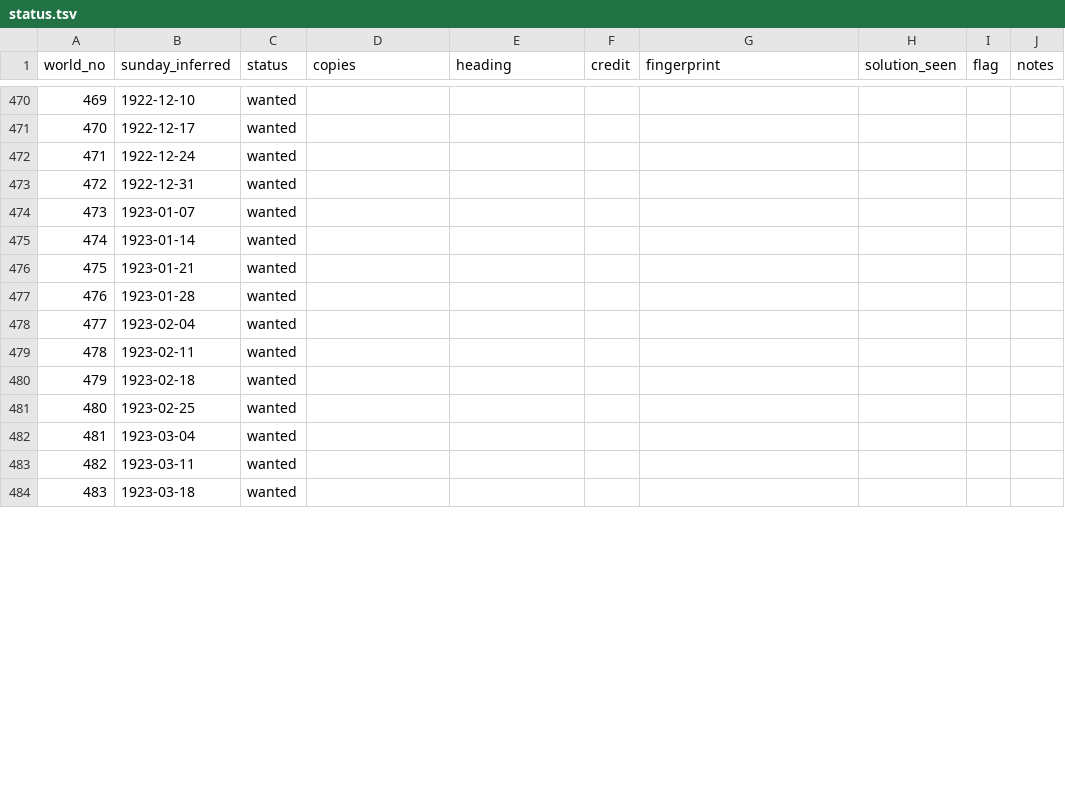
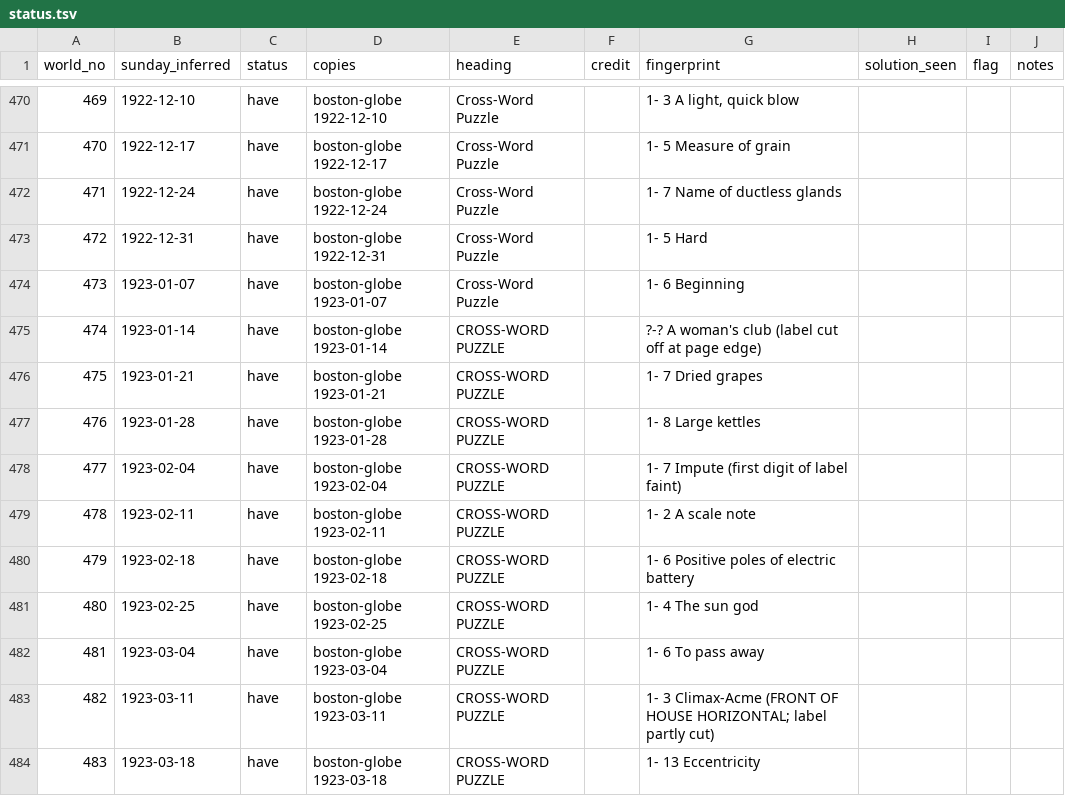
Before and after one commit to EveryPuzzleProject/newyorkworld, a TSV file: status.tsv, drawn as a sheet; only a part is shown, gaps mark what is left out; the diff covers the shown part only.

```diff
--- a/status.tsv
+++ b/status.tsv
@@ -470,15 +470,15 @@ world_no	sunday_inferred	status	copies	heading	credit	fingerprint	solution_seen
-469	1922-12-10	wanted							
-470	1922-12-17	wanted							
-471	1922-12-24	wanted							
-472	1922-12-31	wanted							
-473	1923-01-07	wanted							
-474	1923-01-14	wanted							
-475	1923-01-21	wanted							
-476	1923-01-28	wanted							
-477	1923-02-04	wanted							
-478	1923-02-11	wanted							
-479	1923-02-18	wanted							
-480	1923-02-25	wanted							
-481	1923-03-04	wanted							
-482	1923-03-11	wanted							
-483	1923-03-18	wanted							
+469	1922-12-10	have	boston-globe 1922-12-10	Cross-Word Puzzle		1- 3 A light, quick blow			
+470	1922-12-17	have	boston-globe 1922-12-17	Cross-Word Puzzle		1- 5 Measure of grain			
+471	1922-12-24	have	boston-globe 1922-12-24	Cross-Word Puzzle		1- 7 Name of ductless glands			
+472	1922-12-31	have	boston-globe 1922-12-31	Cross-Word Puzzle		1- 5 Hard			
+473	1923-01-07	have	boston-globe 1923-01-07	Cross-Word Puzzle		1- 6 Beginning			
+474	1923-01-14	have	boston-globe 1923-01-14	CROSS-WORD PUZZLE		?-? A woman's club (label cut off at page edge)			
+475	1923-01-21	have	boston-globe 1923-01-21	CROSS-WORD PUZZLE		1- 7 Dried grapes			
+476	1923-01-28	have	boston-globe 1923-01-28	CROSS-WORD PUZZLE		1- 8 Large kettles			
+477	1923-02-04	have	boston-globe 1923-02-04	CROSS-WORD PUZZLE		1- 7 Impute (first digit of label faint)			
+478	1923-02-11	have	boston-globe 1923-02-11	CROSS-WORD PUZZLE		1- 2 A scale note			
+479	1923-02-18	have	boston-globe 1923-02-18	CROSS-WORD PUZZLE		1- 6 Positive poles of electric battery			
+480	1923-02-25	have	boston-globe 1923-02-25	CROSS-WORD PUZZLE		1- 4 The sun god			
+481	1923-03-04	have	boston-globe 1923-03-04	CROSS-WORD PUZZLE		1- 6 To pass away			
+482	1923-03-11	have	boston-globe 1923-03-11	CROSS-WORD PUZZLE		1- 3 Climax-Acme (FRONT OF HOUSE HORIZONTAL; label partly cut)			
+483	1923-03-18	have	boston-globe 1923-03-18	CROSS-WORD PUZZLE		1- 13 Eccentricity			
```
Also changed, not shown: 101 edited cells elsewhere in this file, 1 other file.
